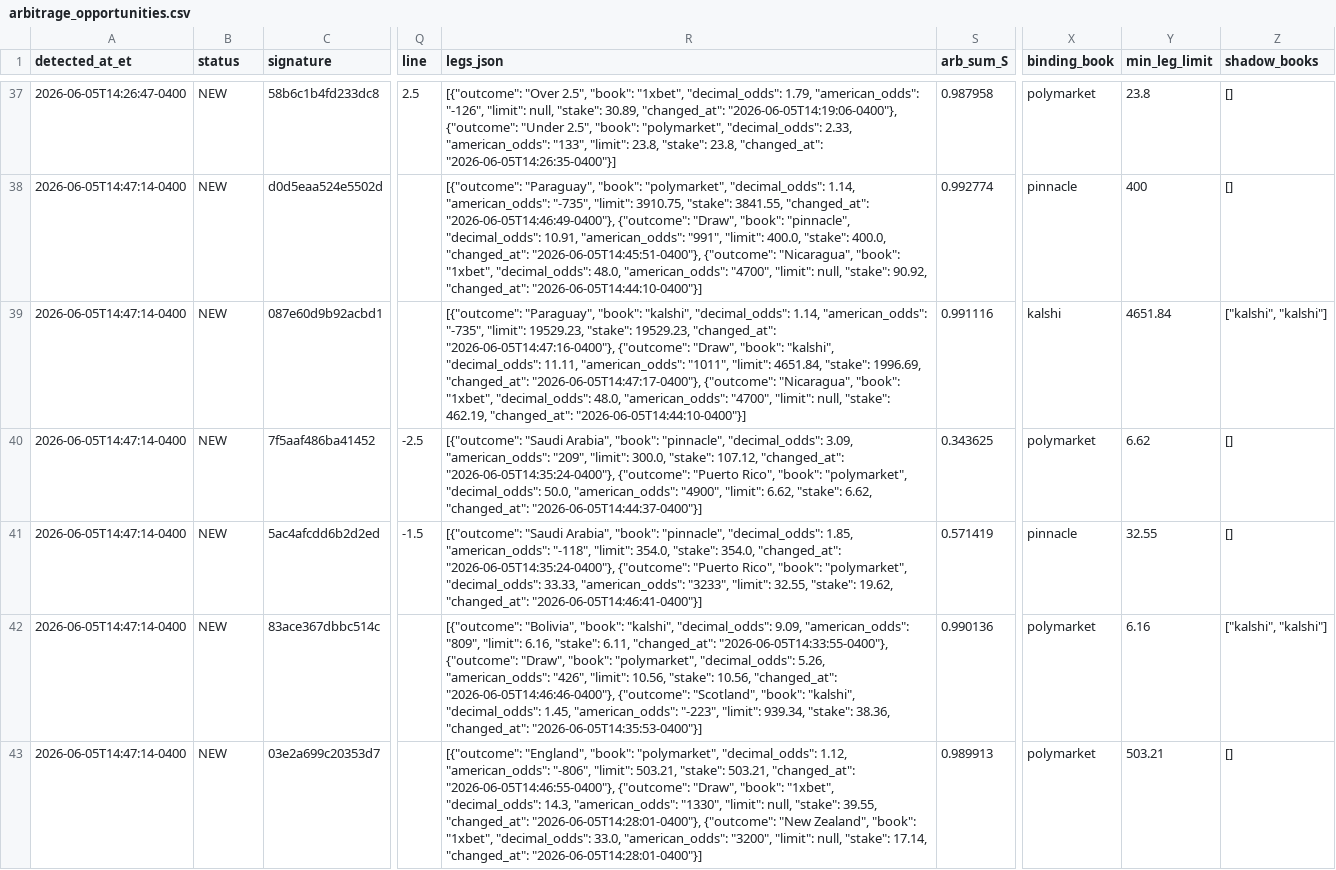
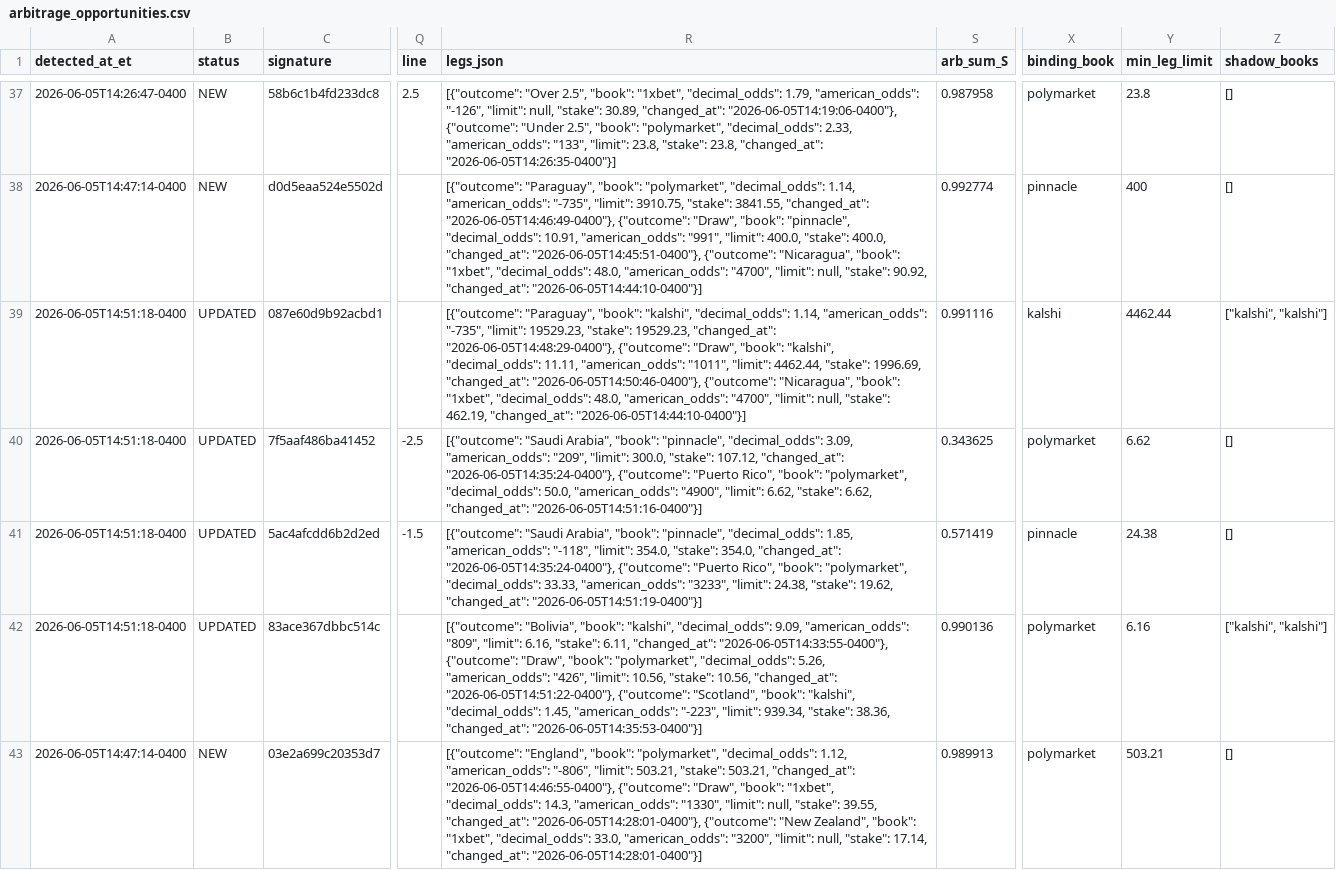
Before and after one commit to ali-reza-moradian/soccer-papi, a CSV file: data/arbitrage_opportunities.csv, drawn as a sheet; only a part is shown, gaps mark what is left out; the diff names each change by its address in the sheet, - before the commit and + after, or states it on an @@ line.

```diff
--- a/data/arbitrage_opportunities.csv
+++ b/data/arbitrage_opportunities.csv
-A39:A42 (detected_at_et): 2026-06-05T14:47:14-0400
+A39:A42 (detected_at_et): 2026-06-05T14:51:18-0400
-B39:B42 (status): NEW
+B39:B42 (status): UPDATED
-R39 (legs_json): …19529.23, "changed_at": "2026-06-05T14:47:16-0400"}, {"outcome": "Draw", "book": "kalshi", "decimal_odds": 11.11, "american_odds": "1011", "limit": 4651.84, "stake": 1996.69, "changed_at": "2026-06-05T14:47:17-0400"}, {"outcome": "Nicaragua",…
+R39 (legs_json): …19529.23, "changed_at": "2026-06-05T14:48:29-0400"}, {"outcome": "Draw", "book": "kalshi", "decimal_odds": 11.11, "american_odds": "1011", "limit": 4462.44, "stake": 1996.69, "changed_at": "2026-06-05T14:50:46-0400"}, {"outcome": "Nicaragua",…
-Y39 (min_leg_limit): 4651.84
+Y39 (min_leg_limit): 4462.44
-R40 (legs_json): …6.62, "changed_at": "2026-06-05T14:44:37-0400"}]
+R40 (legs_json): …6.62, "changed_at": "2026-06-05T14:51:16-0400"}]
-R41 (legs_json): …"3233", "limit": 32.55, "stake": 19.62, "changed_at": "2026-06-05T14:46:41-0400"}]
+R41 (legs_json): …"3233", "limit": 24.38, "stake": 19.62, "changed_at": "2026-06-05T14:51:19-0400"}]
-Y41 (min_leg_limit): 32.55
+Y41 (min_leg_limit): 24.38
-R42 (legs_json): …10.56, "changed_at": "2026-06-05T14:46:46-0400"}, {"outcome": "Scotland",…
+R42 (legs_json): …10.56, "changed_at": "2026-06-05T14:51:22-0400"}, {"outcome": "Scotland",…
```
